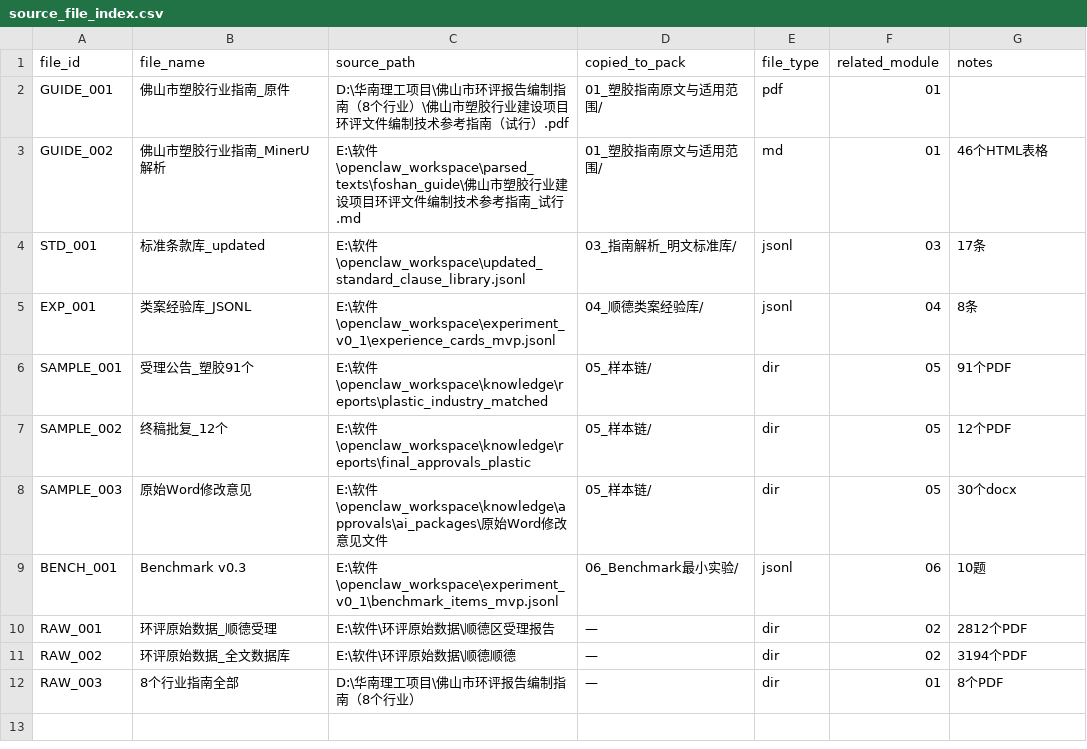
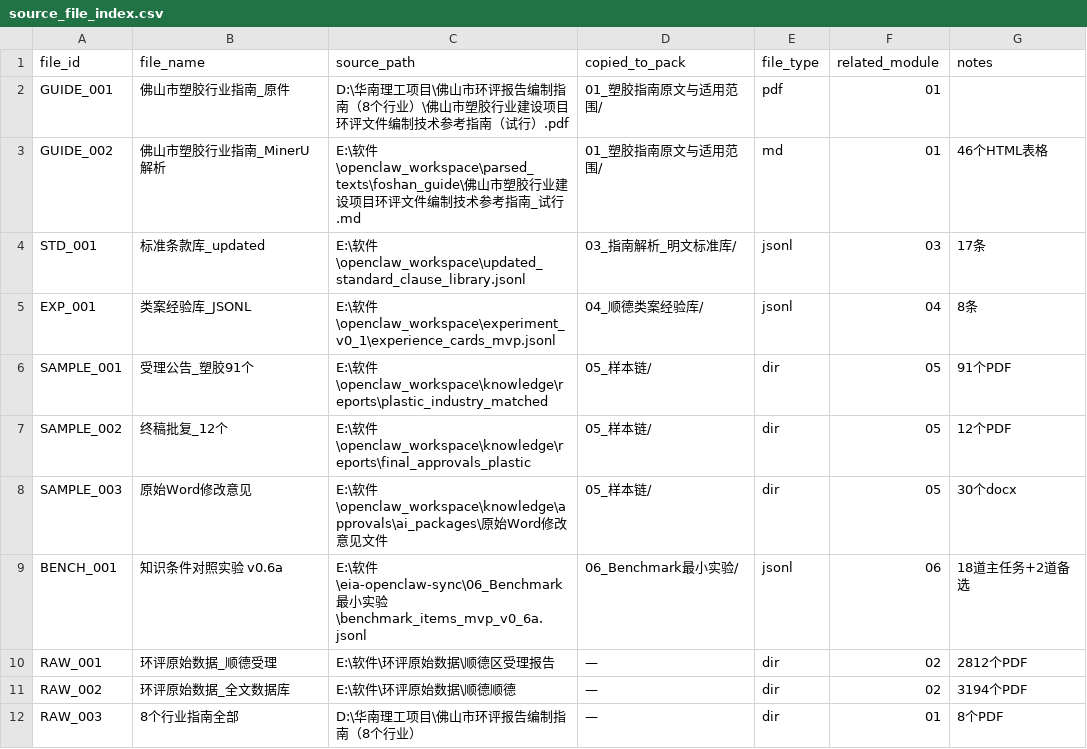
Before and after one commit to qwe1233gbc/eia-openclaw-sync, a CSV file: 99_原始文件路径索引/source_file_index.csv, drawn as a sheet.

```diff
--- a/99_原始文件路径索引/source_file_index.csv
+++ b/99_原始文件路径索引/source_file_index.csv
@@ -8,3 +8,3 @@ SAMPLE_002,终稿批复_12个,E:\软件\openclaw_workspace\knowledge\reports\fin
 SAMPLE_003,原始Word修改意见,E:\软件\openclaw_workspace\knowledge\approvals\ai_packages\原始Word修改意见文件,05_样本链/,dir,05,30个docx
-BENCH_001,Benchmark v0.3,E:\软件\openclaw_workspace\experiment_v0_1\benchmark_items_mvp.jsonl,06_Benchmark最小实验/,jsonl,06,10题
+BENCH_001,知识条件对照实验 v0.6a,E:\软件\eia-openclaw-sync\06_Benchmark最小实验\benchmark_items_mvp_v0_6a.jsonl,06_Benchmark最小实验/,jsonl,06,18道主任务+2道备选
 RAW_001,环评原始数据_顺德受理,E:\软件\环评原始数据\顺德区受理报告,—,dir,02,2812个PDF
```
Also changed, not shown: 28 other files.
